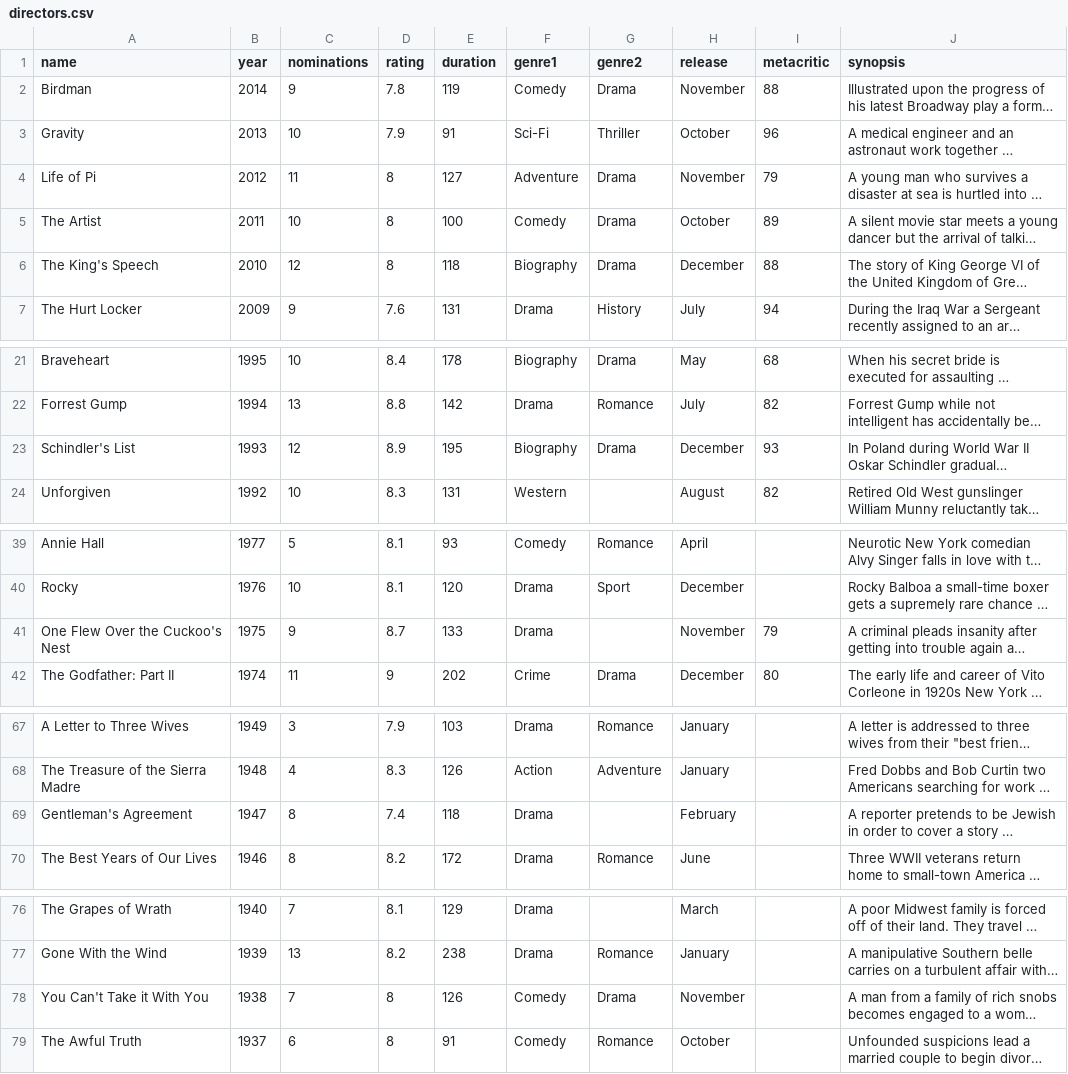
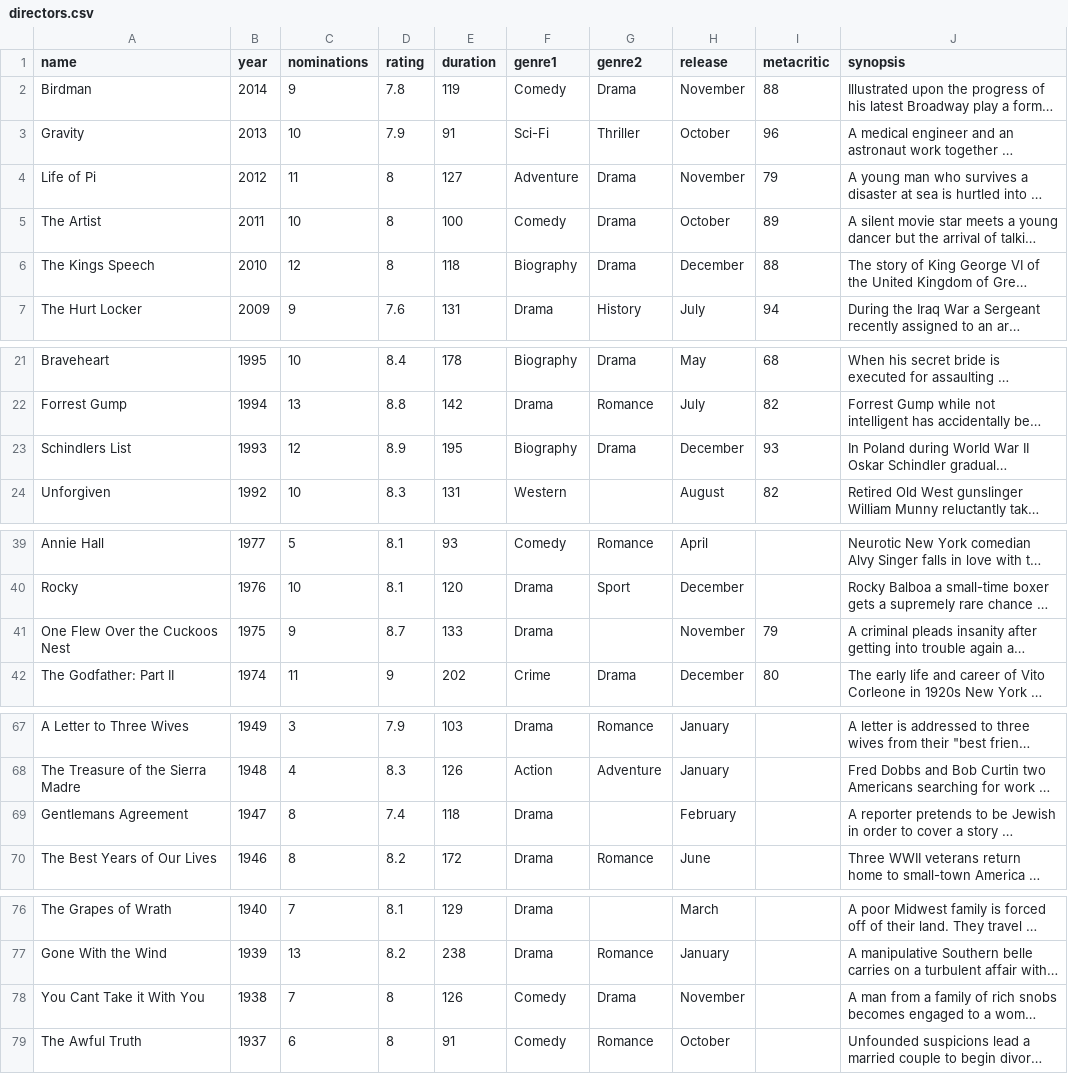
Before and after one commit to kort6ka/hello-world, a CSV file: directors.csv, drawn as a sheet; only a part is shown, gaps mark what is left out; long unchanged cells end in …; the diff names each change by its address in the sheet, - before the commit and + after, or states it on an @@ line.

Commit message:
Update directors.csv

```diff
--- a/directors.csv
+++ b/directors.csv
-A6 (name): The King's Speech
+A6 (name): The Kings Speech
-A23 (name): Schindler's List
+A23 (name): Schindlers List
-A41 (name): One Flew Over the Cuckoo's Nest
+A41 (name): One Flew Over the Cuckoos Nest
-A69 (name): Gentleman's Agreement
+A69 (name): Gentlemans Agreement
-A78 (name): You Can't Take it With You
+A78 (name): You Cant Take it With You
```
